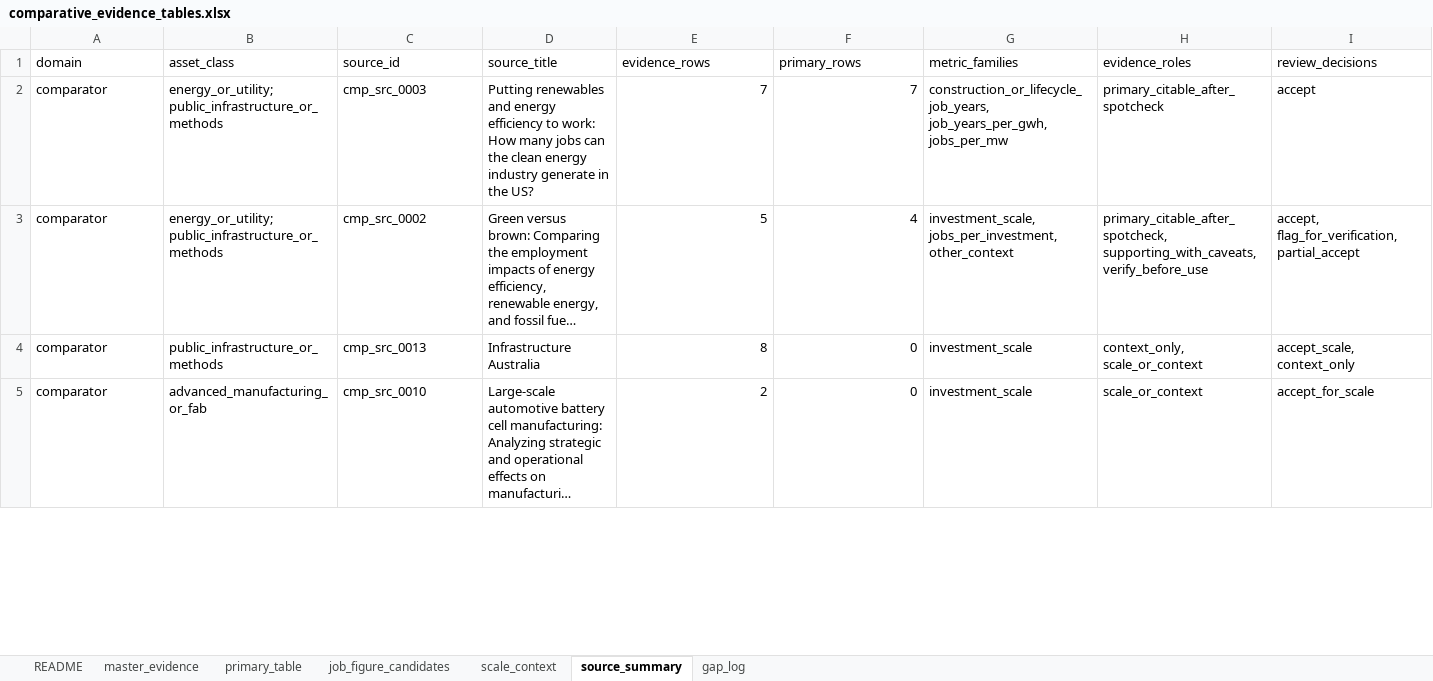
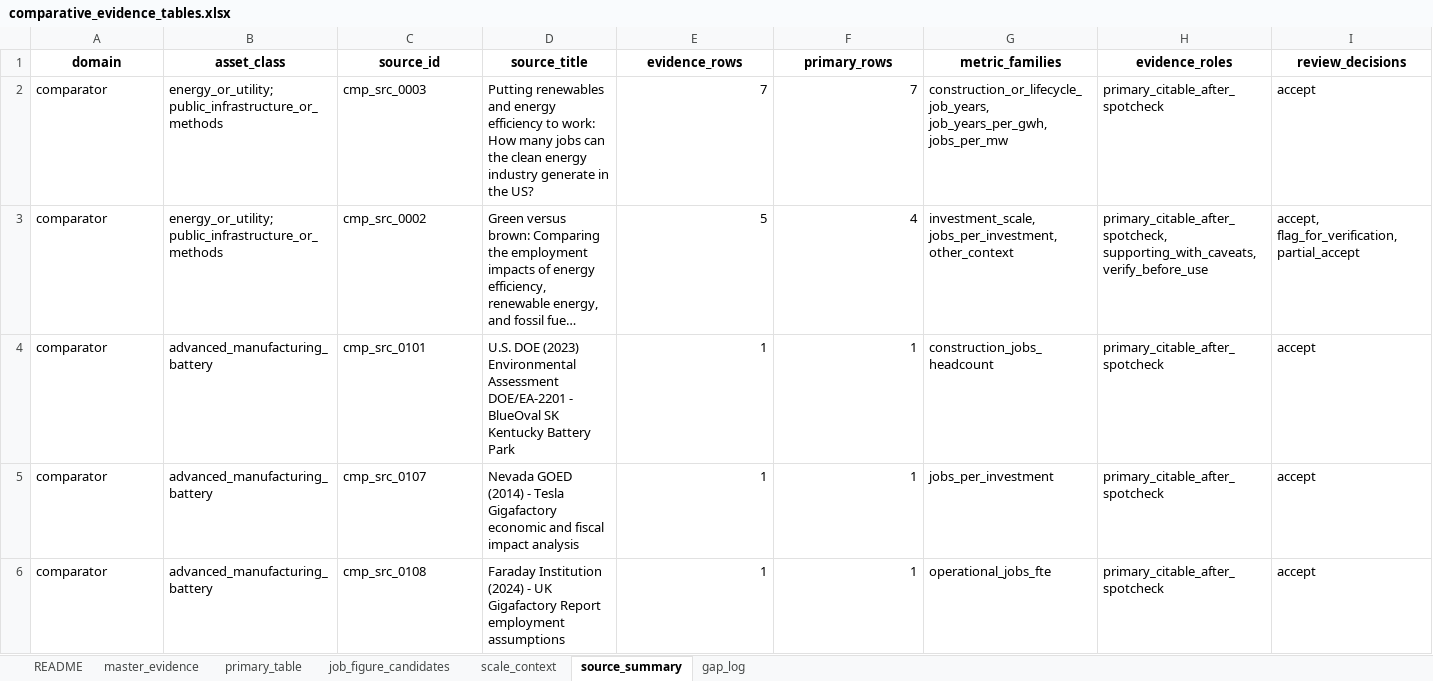
Before and after one commit to morehosseini/data-centre-construction-jobs, an Excel workbook: evidence_tables/comparative_evidence_tables.xlsx, sheet source_summary, drawn as a sheet; only a part is shown; the shorter side is filled out with more unchanged rows; long unchanged cells end in …; values as stored, in another font and other column widths than the file's, no borders; the diff covers the shown part only; the diff names each change by its address in the sheet, - before the commit and + after, or states it on an @@ line.

Commit message:
Sync repo to 44-row/20-source evidence base; remove agentic deep-search notebooks
- evidence_tables: replace stale 34-row Table S1 with the current 44-row/20-source corrected evidence register; refresh comparative/scale-context/figure-ready CSVs and the combined xlsx to match; add jobs-per-dollar derivation inputs. Table S2 quarantine log (10 rows) was already current, unchanged in content.

- Sanitise all local filesystem paths (text_file / source_raw_path columns, incl. in the xlsx) before publishing.

- figures: swap in the current (2026-07-03) Figure 1-2 versions.

- methods: update REPRODUCIBILITY supplement and DEVELOPMENT_LOG to the completed 44-row integration record.

- notebooks: remove the 9 agentic deep-search notebooks that call the paid Gemini API (WP_00-06 + the two FRESH broad-search notebooks) - internal orchestration code, not needed to reproduce the analysed evidence base. Their full outputs remain in deep_search_runs/; the deterministic (no-API) triage notebook (07) stays published.

- README / REPOSITORY_NOTES: correct stale counts (34/12 -> 44/20), document the notebook exclusion, and note that Tables S1-S2 are supplementary-only files hosted in this repo, not reproduced in the manuscript PDF.

```diff
--- a/evidence_tables/comparative_evidence_tables.xlsx (sheet source_summary)
+++ b/evidence_tables/comparative_evidence_tables.xlsx (sheet source_summary)
@@ A1:I1 bold: off → on, alignment: left → center @@
+row 4: comparator | advanced_manufacturing_battery | cmp_src_0101 | U.S. DOE (2023) Environmental Assessment DOE/EA-2201 - BlueOval SK Kentucky Battery Park | 1 | 1 | construction_jobs_headcount | primary_citable_after_spotcheck | accept
+row 5: comparator | advanced_manufacturing_battery | cmp_src_0107 | Nevada GOED (2014) - Tesla Gigafactory economic and fiscal impact analysis | 1 | 1 | jobs_per_investment | primary_citable_after_spotcheck | accept
+row 6: comparator | advanced_manufacturing_battery | cmp_src_0108 | Faraday Institution (2024) - UK Gigafactory Report employment assumptions | 1 | 1 | operational_jobs_fte | primary_citable_after_spotcheck | accept
```
Also changed, not shown: 5 added rows and 3 edited cells elsewhere in this sheet, sheet master_evidence, sheet primary_table, sheet job_figure_candidates, sheet scale_context, sheet README, sheet gap_log, 24 other files.
